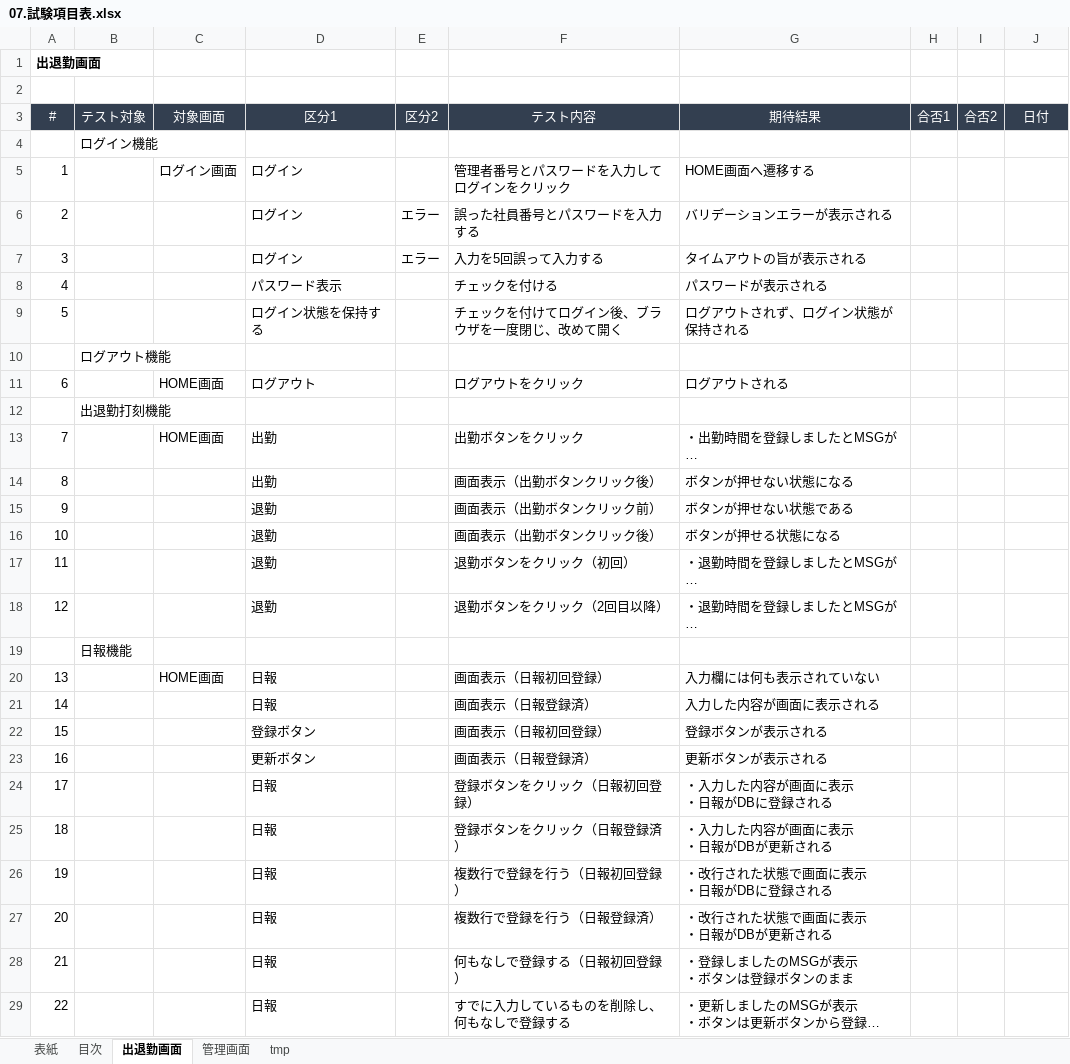
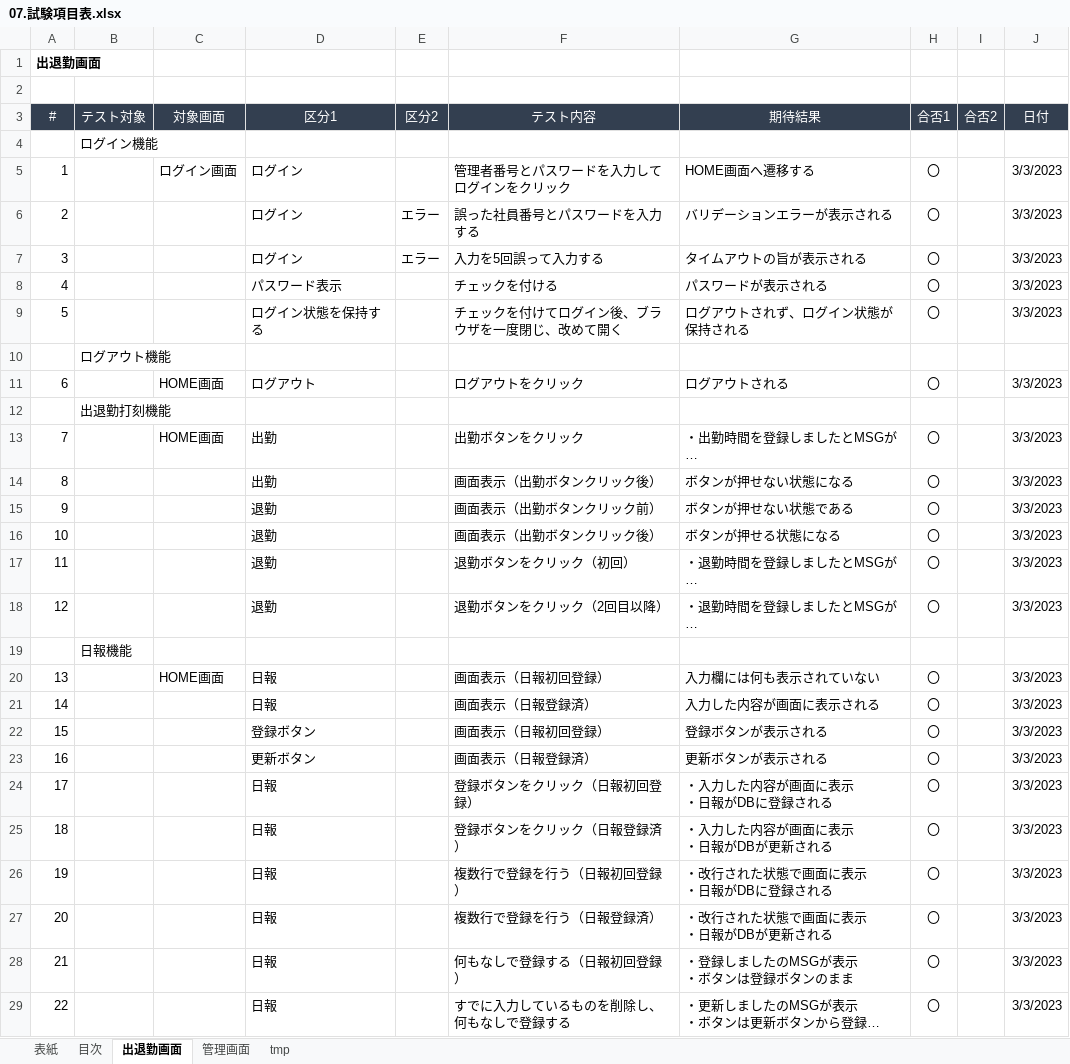
Before and after one commit to yokoyamaryu1218/AttendanceManagement, an Excel workbook: old_doc/07.試験項目表.xlsx, sheet 出退勤画面, drawn as a sheet; only a part is shown; long unchanged cells end in …; values as stored, in another font and other column widths than the file's, no borders; the diff covers the shown part only; the diff names each change by its address in the sheet, - before the commit and + after, or states it on an @@ line.

```diff
--- a/old_doc/07.試験項目表.xlsx (sheet 出退勤画面)
+++ b/old_doc/07.試験項目表.xlsx (sheet 出退勤画面)
-H5:H9 (合否1): (empty)
+H5:H9 (合否1): 〇
-J5:J9 (日付): (empty)
+J5:J9 (日付): 3/3/2023
-H11 (合否1): (empty)
+H11 (合否1): 〇
-J11 (日付): (empty)
+J11 (日付): 3/3/2023
-H13:H18 (合否1): (empty)
+H13:H18 (合否1): 〇
-J13:J18 (日付): (empty)
+J13:J18 (日付): 3/3/2023
-H20:H29 (合否1): (empty)
+H20:H29 (合否1): 〇
-J20:J29 (日付): (empty)
+J20:J29 (日付): 3/3/2023
```
Also changed, not shown: 285 edited cells elsewhere in this sheet, sheet 管理画面, sheet 目次, old_doc/08.ログイン用アカウント情報.xlsx, 6 other files.
